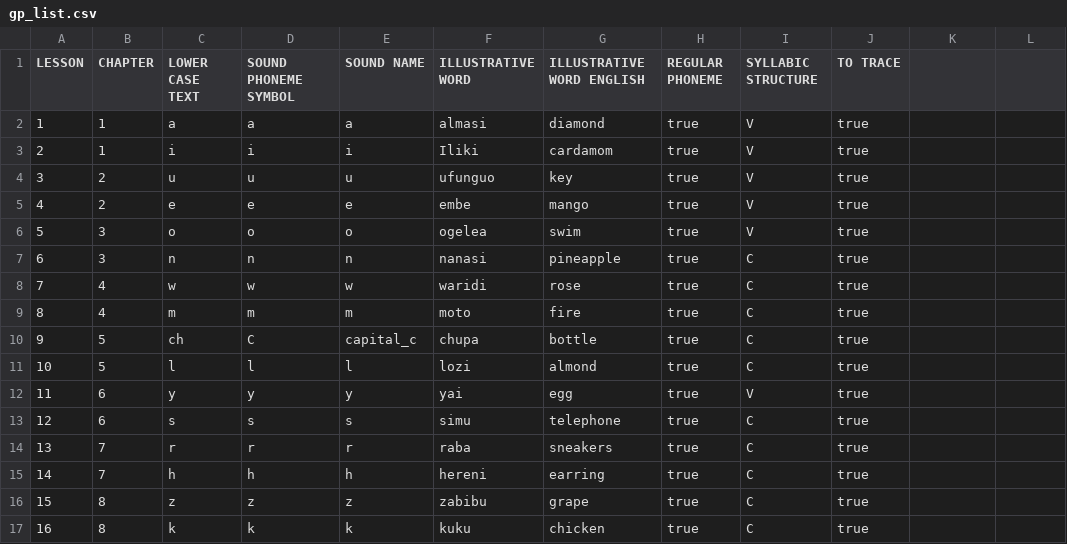
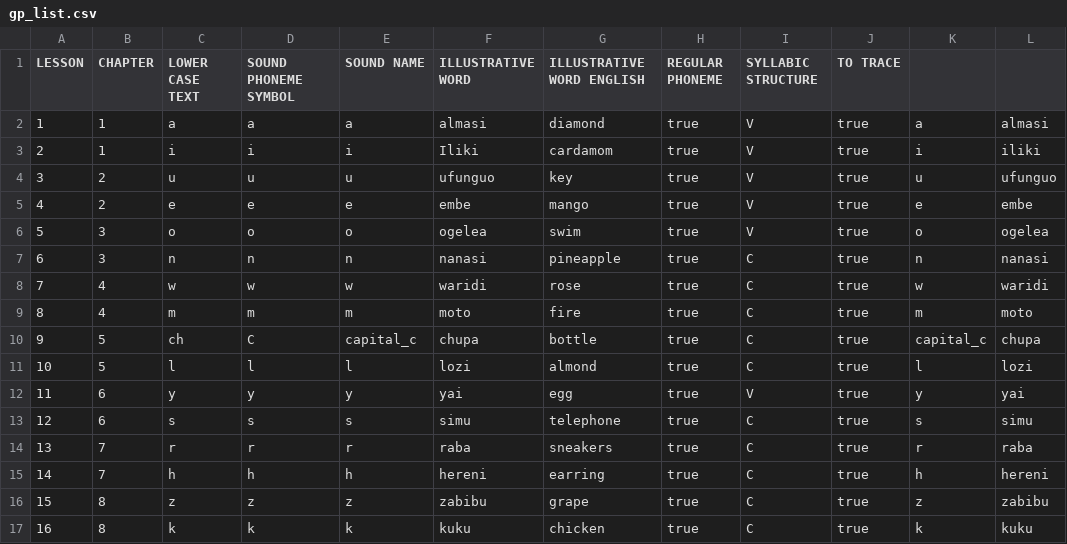
Before and after one commit to Manzalab/kalulu_v1, a CSV file: app/modules/language/assets/data/swahili/gp_list.csv, drawn as a sheet; only a part is shown; the diff covers the shown part only.

```diff
--- a/app/modules/language/assets/data/swahili/gp_list.csv
+++ b/app/modules/language/assets/data/swahili/gp_list.csv
@@ -2,16 +2,16 @@ LESSON;CHAPTER;LOWER CASE TEXT;SOUND PHONEME SYMBOL;SOUND NAME;ILLUSTRATIVE WORD
-1;1;a;a;a;almasi;diamond;true;V;true
-2;1;i;i;i;Iliki;cardamom;true;V;true
-3;2;u;u;u;ufunguo;key;true;V;true
-4;2;e;e;e;embe;mango;true;V;true
-5;3;o;o;o;ogelea;swim;true;V;true
-6;3;n;n;n;nanasi;pineapple;true;C;true
-7;4;w;w;w;waridi;rose;true;C;true
-8;4;m;m;m;moto;fire;true;C;true
-9;5;ch;C;capital_c;chupa;bottle;true;C;true
-10;5;l;l;l;lozi;almond;true;C;true
-11;6;y;y;y;yai;egg;true;V;true
-12;6;s;s;s;simu;telephone;true;C;true
-13;7;r;r;r;raba;sneakers;true;C;true
-14;7;h;h;h;hereni;earring;true;C;true
-15;8;z;z;z;zabibu;grape;true;C;true
-16;8;k;k;k;kuku;chicken;true;C;true
+1;1;a;a;a;almasi;diamond;true;V;true;a;almasi
+2;1;i;i;i;Iliki;cardamom;true;V;true;i;iliki
+3;2;u;u;u;ufunguo;key;true;V;true;u;ufunguo
+4;2;e;e;e;embe;mango;true;V;true;e;embe
+5;3;o;o;o;ogelea;swim;true;V;true;o;ogelea
+6;3;n;n;n;nanasi;pineapple;true;C;true;n;nanasi
+7;4;w;w;w;waridi;rose;true;C;true;w;waridi
+8;4;m;m;m;moto;fire;true;C;true;m;moto
+9;5;ch;C;capital_c;chupa;bottle;true;C;true;capital_c;chupa
+10;5;l;l;l;lozi;almond;true;C;true;l;lozi
+11;6;y;y;y;yai;egg;true;V;true;y;yai
+12;6;s;s;s;simu;telephone;true;C;true;s;simu
+13;7;r;r;r;raba;sneakers;true;C;true;r;raba
+14;7;h;h;h;hereni;earring;true;C;true;h;hereni
+15;8;z;z;z;zabibu;grape;true;C;true;z;zabibu
+16;8;k;k;k;kuku;chicken;true;C;true;k;kuku
```
Also changed, not shown: 42 edited cells elsewhere in this file, app/modules/language/assets/data/swahili/filling.csv, app/modules/language/assets/data/swahili/letters_similarity.csv, 3 other files.
